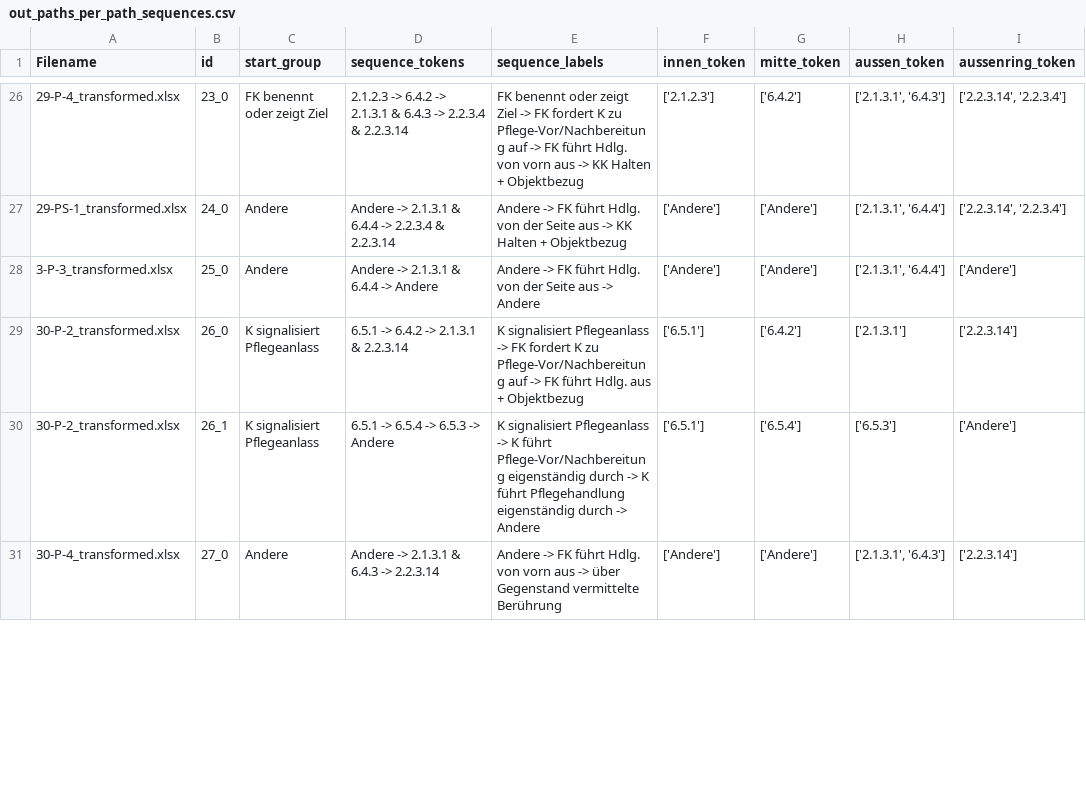
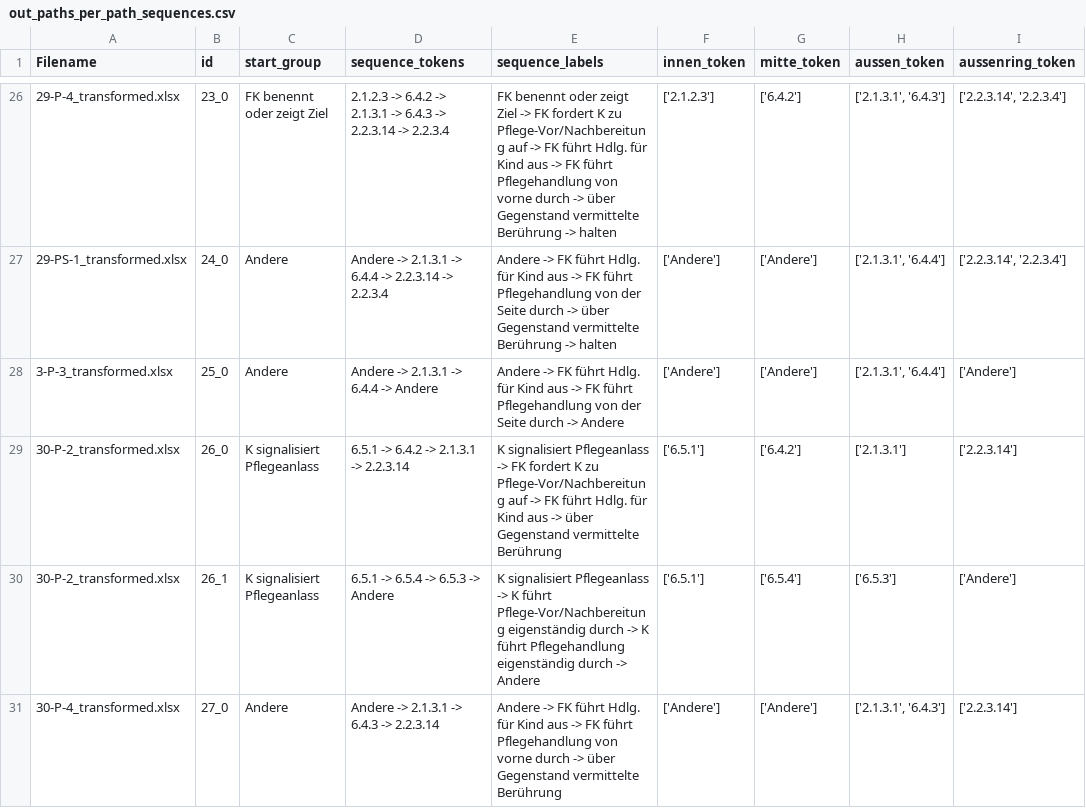
Before and after one commit to hhihn/pips, a CSV file: src/sunburst/out_paths_per_path_sequences.csv, drawn as a sheet; only a part is shown, gaps mark what is left out; the diff covers the shown part only; the diff names each change by its address in the sheet, - before the commit and + after, or states it on an @@ line.

```diff
--- a/src/sunburst/out_paths_per_path_sequences.csv
+++ b/src/sunburst/out_paths_per_path_sequences.csv
-D26 (sequence_tokens): …-> 2.1.3.1 & 6.4.3 -> 2.2.3.4 & 2.2.3.14
+D26 (sequence_tokens): …-> 2.1.3.1 -> 6.4.3 -> 2.2.3.14 -> 2.2.3.4
-E26 (sequence_labels): …führt Hdlg. von vorn aus -> KK Halten + Objektbezug
+E26 (sequence_labels): …führt Hdlg. für Kind aus -> FK führt Pflegehandlung von vorne durch -> über Gegenstand vermittelte Berührung -> halten
-D27 (sequence_tokens): …-> 2.1.3.1 & 6.4.4 -> 2.2.3.4 & 2.2.3.14
+D27 (sequence_tokens): …-> 2.1.3.1 -> 6.4.4 -> 2.2.3.14 -> 2.2.3.4
-E27 (sequence_labels): …führt Hdlg. von der Seite aus -> KK Halten + Objektbezug
+E27 (sequence_labels): …führt Hdlg. für Kind aus -> FK führt Pflegehandlung von der Seite durch -> über Gegenstand vermittelte Berührung -> halten
-D28 (sequence_tokens): Andere -> 2.1.3.1 & 6.4.4 -> Andere
+D28 (sequence_tokens): Andere -> 2.1.3.1 -> 6.4.4 -> Andere
-E28 (sequence_labels): …führt Hdlg. von der Seite aus -> Andere
+E28 (sequence_labels): …führt Hdlg. für Kind aus -> FK führt Pflegehandlung von der Seite durch -> Andere
-D29 (sequence_tokens): 6.5.1 -> 6.4.2 -> 2.1.3.1 & 2.2.3.14
+D29 (sequence_tokens): 6.5.1 -> 6.4.2 -> 2.1.3.1 -> 2.2.3.14
-E29 (sequence_labels): …führt Hdlg. aus + Objektbezug
+E29 (sequence_labels): …führt Hdlg. für Kind aus -> über Gegenstand vermittelte Berührung
-D31 (sequence_tokens): Andere -> 2.1.3.1 & 6.4.3 -> 2.2.3.14
+D31 (sequence_tokens): Andere -> 2.1.3.1 -> 6.4.3 -> 2.2.3.14
-E31 (sequence_labels): …führt Hdlg. von vorn aus -> über…
+E31 (sequence_labels): …führt Hdlg. für Kind aus -> FK führt Pflegehandlung von vorne durch -> über…
```
Also changed, not shown: 130 edited cells elsewhere in this file, src/sunburst/out_paths_path_counts.csv, 4 other files.
